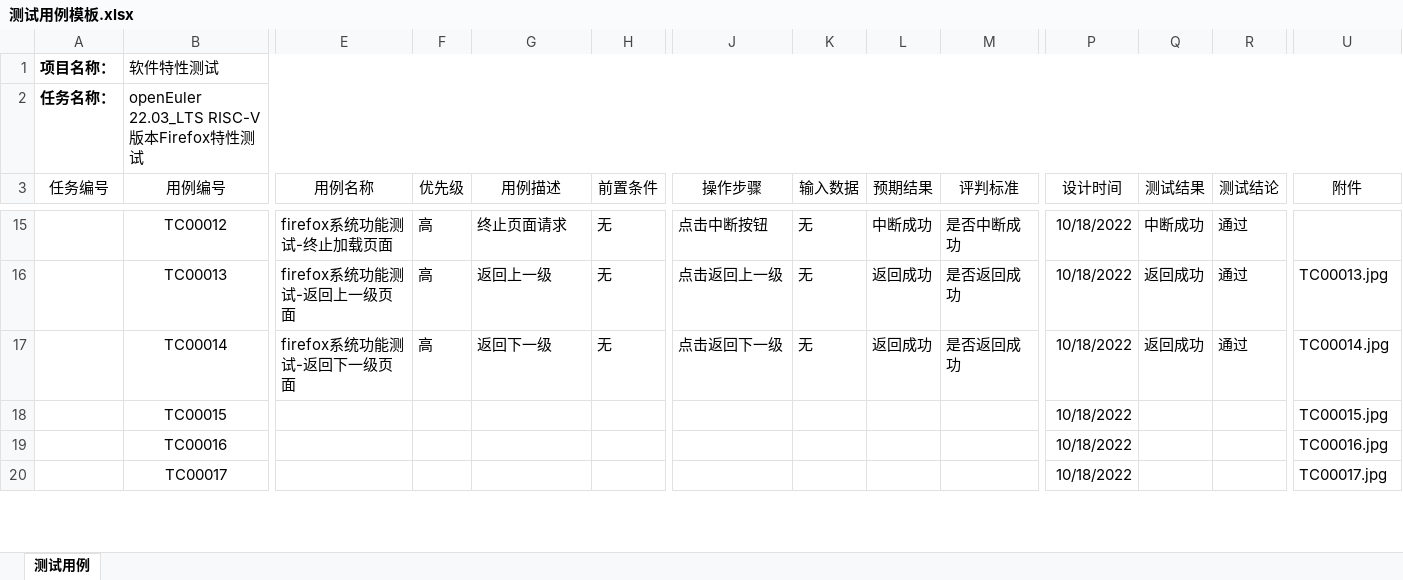
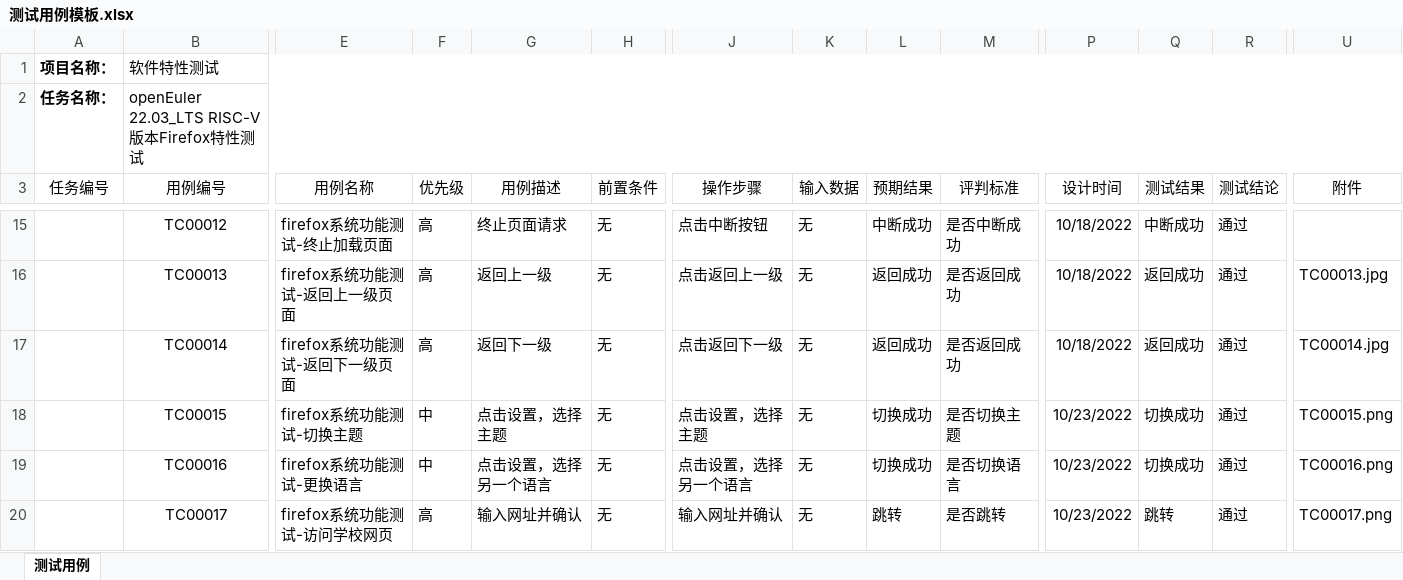
Before and after one commit to vegetable-yx/PLCT_test0, an Excel workbook: Firefox/测试用例模板.xlsx, sheet 测试用例, drawn as a sheet; only a part is shown, gaps mark what is left out; values as stored, in another font and other column widths than the file's, no borders; the diff covers the shown part only; the diff names each change by its address in the sheet, - before the commit and + after, or states it on an @@ line.

Commit message:
测试用例++，添加缺陷

```diff
--- a/Firefox/测试用例模板.xlsx (sheet 测试用例)
+++ b/Firefox/测试用例模板.xlsx (sheet 测试用例)
-E18 (用例名称): (empty)
+E18 (用例名称): firefox系统功能测试-切换主题
-F18:F19 (优先级): (empty)
+F18:F19 (优先级): 中
-G18 (用例描述): (empty)
+G18 (用例描述): 点击设置，选择主题
-H18:H20 (前置条件): (empty)
+H18:H20 (前置条件): 无
-J18 (操作步骤): (empty)
+J18 (操作步骤): 点击设置，选择主题
-K18:K20 (输入数据): (empty)
+K18:K20 (输入数据): 无
-L18:L19 (预期结果): (empty)
+L18:L19 (预期结果): 切换成功
-M18 (评判标准): (empty)
+M18 (评判标准): 是否切换主题
-P18:P20 (设计时间): 10/18/2022
+P18:P20 (设计时间): 10/23/2022
-Q18:Q19 (测试结果): (empty)
+Q18:Q19 (测试结果): 切换成功
-R18:R20 (测试结论): (empty)
+R18:R20 (测试结论): 通过
-U18 (附件): TC00015.jpg
+U18 (附件): TC00015.png
-E19 (用例名称): (empty)
+E19 (用例名称): firefox系统功能测试-更换语言
-G19 (用例描述): (empty)
+G19 (用例描述): 点击设置，选择另一个语言
-J19 (操作步骤): (empty)
+J19 (操作步骤): 点击设置，选择另一个语言
-M19 (评判标准): (empty)
+M19 (评判标准): 是否切换语言
-U19 (附件): TC00016.jpg
+U19 (附件): TC00016.png
-E20 (用例名称): (empty)
+E20 (用例名称): firefox系统功能测试-访问学校网页
-F20 (优先级): (empty)
+F20 (优先级): 高
-G20 (用例描述): (empty)
+G20 (用例描述): 输入网址并确认
-J20 (操作步骤): (empty)
+J20 (操作步骤): 输入网址并确认
-L20 (预期结果): (empty)
+L20 (预期结果): 跳转
-M20 (评判标准): (empty)
+M20 (评判标准): 是否跳转
-Q20 (测试结果): (empty)
+Q20 (测试结果): 跳转
-U20 (附件): TC00017.jpg
+U20 (附件): TC00017.png
```
Also changed, not shown: 25 removed rows and 106 edited cells elsewhere in this sheet, Firefox/缺陷报告模板.xlsx, 15 other files.
